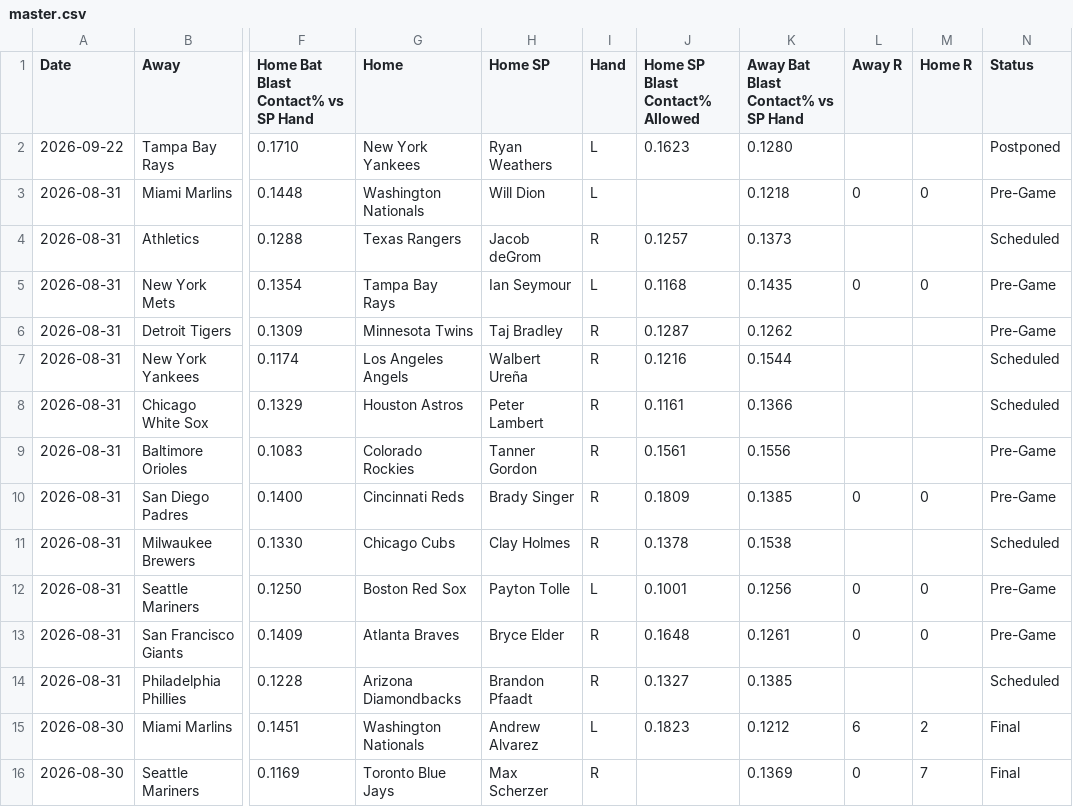
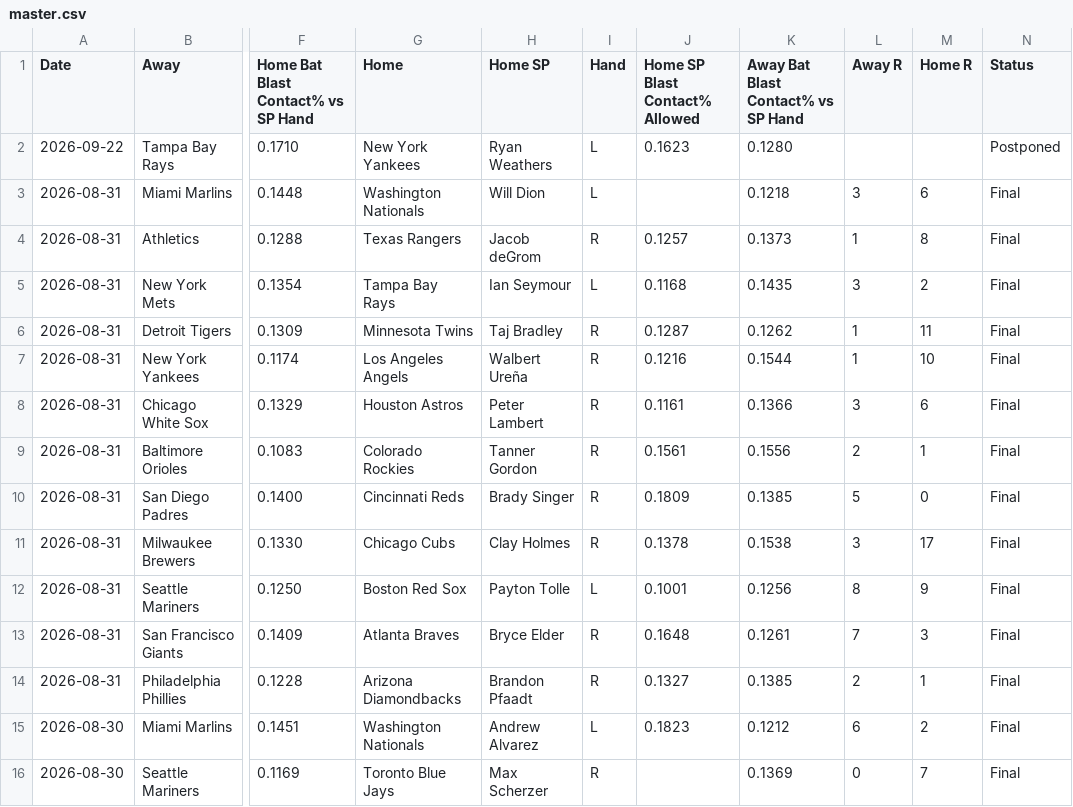
Before and after one commit to furuq2/blast-contact, a CSV file: data/master.csv, drawn as a sheet; only a part is shown, gaps mark what is left out; the diff names each change by its address in the sheet, - before the commit and + after, or states it on an @@ line.

```diff
--- a/data/master.csv
+++ b/data/master.csv
-L3 (Away R): 0
+L3 (Away R): 3
-M3 (Home R): 0
+M3 (Home R): 6
-N3 (Status): Pre-Game
+N3 (Status): Final
-L4 (Away R): (empty)
+L4 (Away R): 1
-M4 (Home R): (empty)
+M4 (Home R): 8
-N4 (Status): Scheduled
+N4 (Status): Final
-L5 (Away R): 0
+L5 (Away R): 3
-M5 (Home R): 0
+M5 (Home R): 2
-N5:N6 (Status): Pre-Game
+N5:N6 (Status): Final
-L6:L7 (Away R): (empty)
+L6:L7 (Away R): 1
-M6 (Home R): (empty)
+M6 (Home R): 11
-M7 (Home R): (empty)
+M7 (Home R): 10
-N7:N8 (Status): Scheduled
+N7:N8 (Status): Final
-L8 (Away R): (empty)
+L8 (Away R): 3
-M8 (Home R): (empty)
+M8 (Home R): 6
-L9 (Away R): (empty)
+L9 (Away R): 2
-M9 (Home R): (empty)
+M9 (Home R): 1
-N9:N10 (Status): Pre-Game
+N9:N10 (Status): Final
-L10 (Away R): 0
+L10 (Away R): 5
-L11 (Away R): (empty)
+L11 (Away R): 3
-M11 (Home R): (empty)
+M11 (Home R): 17
-N11 (Status): Scheduled
+N11 (Status): Final
-L12 (Away R): 0
+L12 (Away R): 8
-M12 (Home R): 0
+M12 (Home R): 9
-N12:N13 (Status): Pre-Game
+N12:N13 (Status): Final
-L13 (Away R): 0
+L13 (Away R): 7
-M13 (Home R): 0
+M13 (Home R): 3
-L14 (Away R): (empty)
+L14 (Away R): 2
-M14 (Home R): (empty)
+M14 (Home R): 1
-N14 (Status): Scheduled
+N14 (Status): Final
```
Also changed, not shown: 1 other file.
